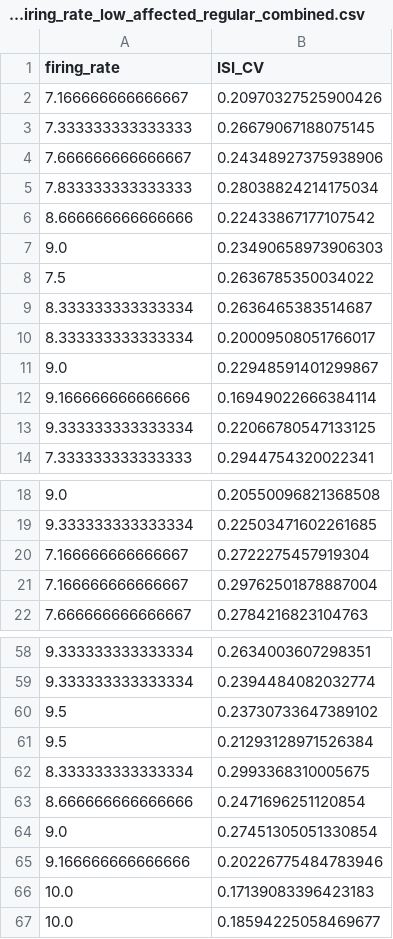
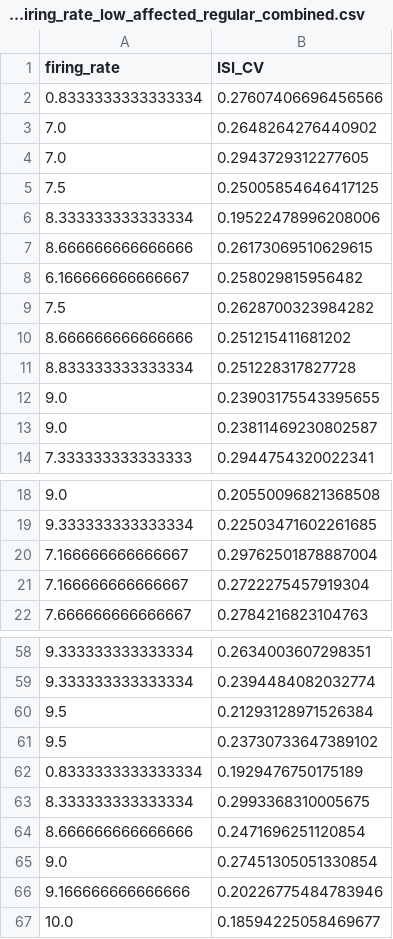
Before and after one commit to BMClab/HDsEMGbias, a CSV file: diabetes/csv_results/mn_firing_rate_low_affected_regular_combined.csv, drawn as a sheet; only a part is shown, gaps mark what is left out; the diff covers the shown part only.

```diff
--- a/diabetes/csv_results/mn_firing_rate_low_affected_regular_combined.csv
+++ b/diabetes/csv_results/mn_firing_rate_low_affected_regular_combined.csv
@@ -1,14 +1,14 @@
 firing_rate,ISI_CV
-7.166666666666667,0.20970327525900426
-7.333333333333333,0.26679067188075145
-7.666666666666667,0.24348927375938906
-7.833333333333333,0.28038824214175034
-8.666666666666666,0.22433867177107542
-9.0,0.23490658973906303
-7.5,0.2636785350034022
-8.333333333333334,0.2636465383514687
-8.333333333333334,0.20009508051766017
-9.0,0.22948591401299867
-9.166666666666666,0.16949022666384114
-9.333333333333334,0.22066780547133125
+0.8333333333333334,0.27607406696456566
+7.0,0.2648264276440902
+7.0,0.2943729312277605
+7.5,0.25005854646417125
+8.333333333333334,0.19522478996208006
+8.666666666666666,0.26173069510629615
+6.166666666666667,0.258029815956482
+7.5,0.2628700323984282
+8.666666666666666,0.251215411681202
+8.833333333333334,0.251228317827728
+9.0,0.23903175543395655
+9.0,0.23811469230802587
 7.333333333333333,0.2944754320022341
@@ -19,4 +19,4 @@ firing_rate,ISI_CV
 9.333333333333334,0.22503471602261685
+7.166666666666667,0.29762501878887004
 7.166666666666667,0.2722275457919304
-7.166666666666667,0.29762501878887004
 7.666666666666667,0.2784216823104763
@@ -59,4 +59,5 @@ firing_rate,ISI_CV
 9.333333333333334,0.2394484082032774
+9.5,0.21293128971526384
 9.5,0.23730733647389102
-9.5,0.21293128971526384
+0.8333333333333334,0.1929476750175189
 8.333333333333334,0.2993368310005675
@@ -65,3 +66,2 @@ firing_rate,ISI_CV
 9.166666666666666,0.20226775484783946
-10.0,0.17139083396423183
 10.0,0.18594225058469677
```
Also changed, not shown: 1 added row, 1 removed row, 18 moved rows and 8 edited cells elsewhere in this file, diabetes/csv_results/fr_cv_low_affected.csv, diabetes/csv_results/fr_cv_normal.csv, 16 other files.
